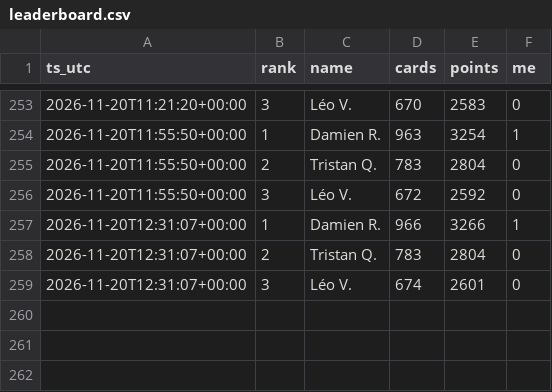
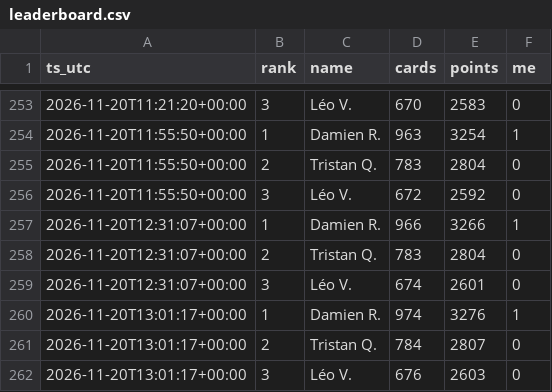
Before and after one commit to drispal/EM-bot, a CSV file: leaderboard.csv, drawn as a sheet; only a part is shown, gaps mark what is left out; the diff names each change by its address in the sheet, - before the commit and + after, or states it on an @@ line.

Commit message:
Leaderboard snapshot 2026-11-20 13:01 UTC

```diff
--- a/leaderboard.csv
+++ b/leaderboard.csv
+row 260: 2026-11-20T13:01:17+00:00 | 1 | Damien R. | 974 | 3276 | 1
+row 261: 2026-11-20T13:01:17+00:00 | 2 | Tristan Q. | 784 | 2807 | 0
+row 262: 2026-11-20T13:01:17+00:00 | 3 | Léo V. | 676 | 2603 | 0
```
Also changed, not shown: 1 other file.
